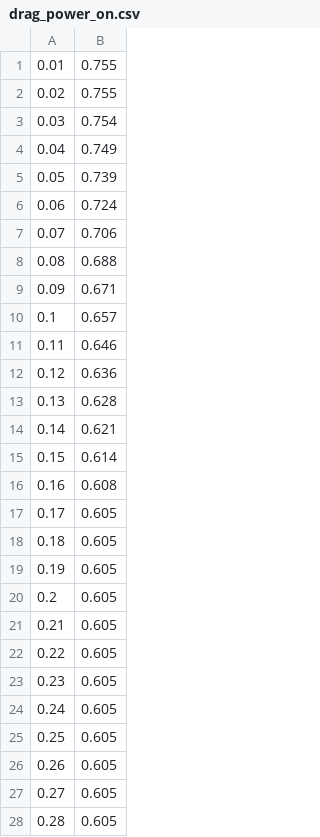
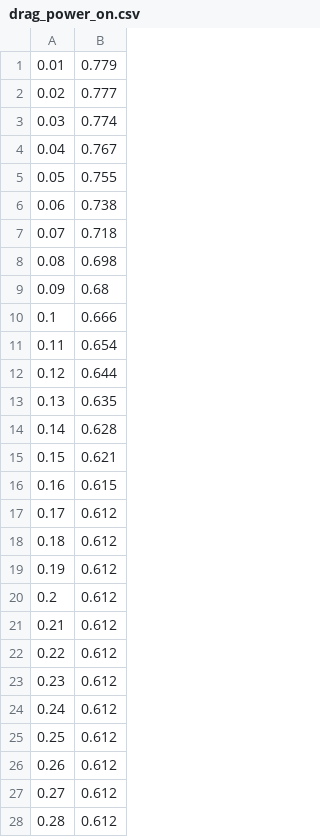
Before and after one commit to TheRoyalIrishman/SeniorDesign, a CSV file: drag_power_on.csv, drawn as a sheet; only a part is shown; the diff covers the shown part only.

```diff
--- a/drag_power_on.csv
+++ b/drag_power_on.csv
@@ -1,28 +1,28 @@
-0.01,0.755
-0.02,0.755
-0.03,0.754
-0.04,0.749
-0.05,0.739
-0.06,0.724
-0.07,0.706
-0.08,0.688
-0.09,0.671
-0.1,0.657
-0.11,0.646
-0.12,0.636
-0.13,0.628
-0.14,0.621
-0.15,0.614
-0.16,0.608
-0.17,0.605
-0.18,0.605
-0.19,0.605
-0.2,0.605
-0.21,0.605
-0.22,0.605
-0.23,0.605
-0.24,0.605
-0.25,0.605
-0.26,0.605
-0.27,0.605
-0.28,0.605
+0.01,0.779
+0.02,0.777
+0.03,0.774
+0.04,0.767
+0.05,0.755
+0.06,0.738
+0.07,0.718
+0.08,0.698
+0.09,0.68
+0.1,0.666
+0.11,0.654
+0.12,0.644
+0.13,0.635
+0.14,0.628
+0.15,0.621
+0.16,0.615
+0.17,0.612
+0.18,0.612
+0.19,0.612
+0.2,0.612
+0.21,0.612
+0.22,0.612
+0.23,0.612
+0.24,0.612
+0.25,0.612
+0.26,0.612
+0.27,0.612
+0.28,0.612
```
Also changed, not shown: 88 edited cells elsewhere in this file, drag_power_off.csv, 3 other files.
